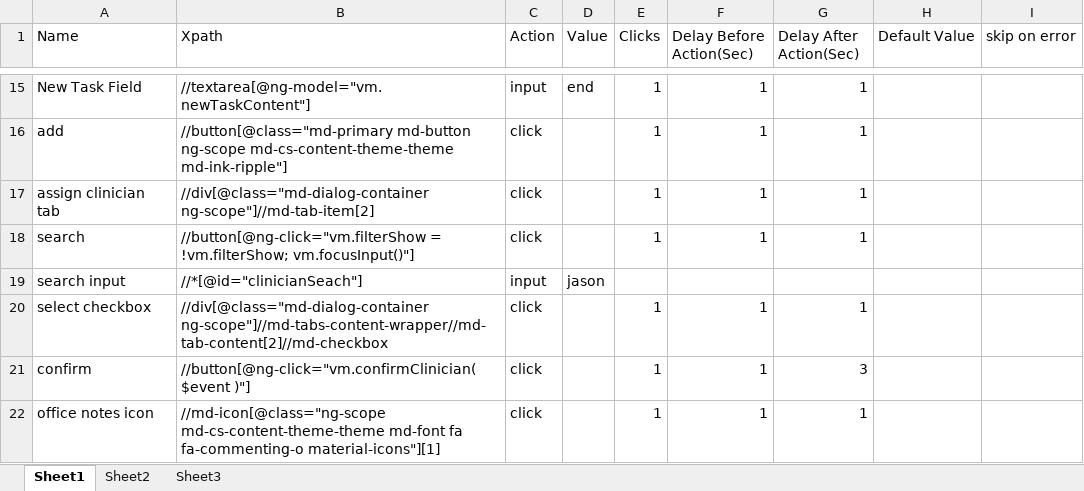
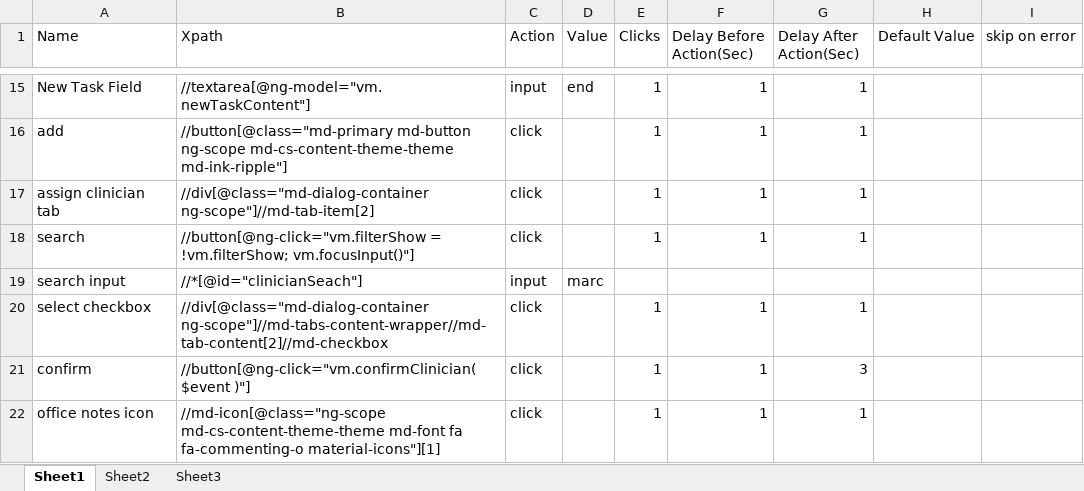
Before and after one commit to Ustingit/Automation, an Excel workbook: resources/scheduling.xlsx, sheet Sheet1, drawn as a sheet; only a part is shown, gaps mark what is left out; values as stored, in another font and other column widths than the file's, no borders; the diff names each change by its address in the sheet, - before the commit and + after, or states it on an @@ line.

```diff
--- a/resources/scheduling.xlsx (sheet Sheet1)
+++ b/resources/scheduling.xlsx (sheet Sheet1)
-D19 (Value): jason
+D19 (Value): marc
```
Also changed, not shown: resources/clinicianToDoVisit.xlsx, 1 other file.
